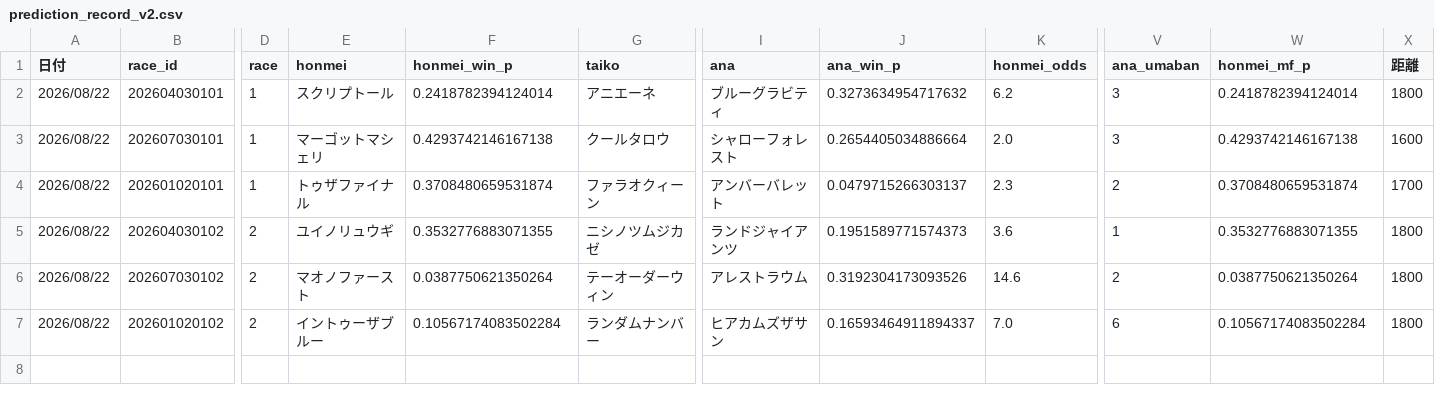
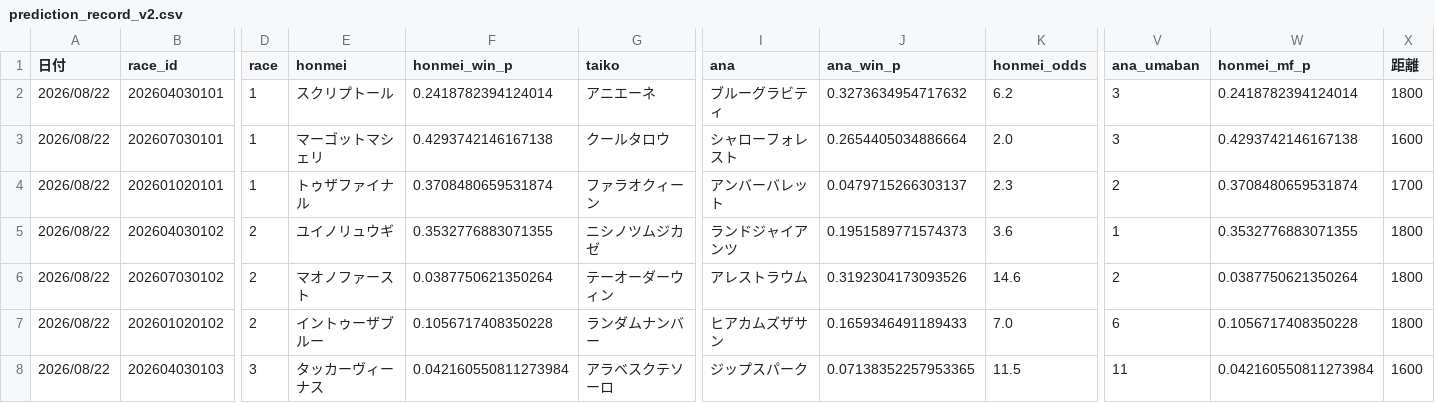
Before and after one commit to fu-ga306/keiba-ai, a CSV file: prediction_record_v2.csv, drawn as a sheet; only a part is shown, gaps mark what is left out; rows hold the shown columns only; the diff names each change by its address in the sheet, - before the commit and + after, or states it on an @@ line.

```diff
--- a/prediction_record_v2.csv
+++ b/prediction_record_v2.csv
-F7 (honmei_win_p): 0.10567174083502284
+F7 (honmei_win_p): 0.1056717408350228
-J7 (ana_win_p): 0.16593464911894337
+J7 (ana_win_p): 0.1659346491189433
-W7 (honmei_mf_p): 0.10567174083502284
+W7 (honmei_mf_p): 0.1056717408350228
+row 8: 2026/08/22 | 202604030103 | 3 | タッカーヴィーナス | 0.042160550811273984 | アラベスクテソーロ | ジップスパーク | 0.07138352257953365 | 11.5 | 11 | 0.042160550811273984 | 1600
```
Also changed, not shown: odds_history.csv, today_predictions.csv.
